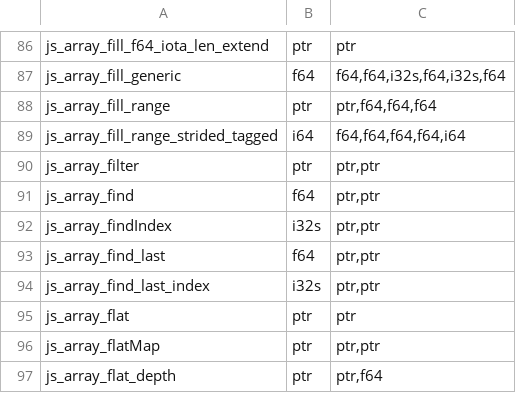
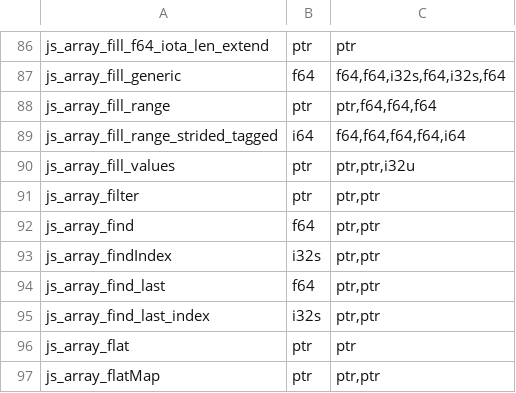
Before and after one commit to Gautown/perry, a TSV file: crates/perry-codegen/src/wasm32/runtime_abi.tsv, drawn as a sheet; only a part is shown, gaps mark what is left out; the shorter side is filled out with more unchanged rows; the diff names each change by its address in the sheet, - before the commit and + after, or states it on an @@ line.

Commit message:
perf(codegen): closures capture only their free references; class-expression capture refresh fills in one call; no spec copy for giant bodies
- runtime: reach js_array_fill_values through its module in the test
- codegen: count the callee in the body-node test
- codegen: rustfmt the staged capture refresh
- gc_effects: macos-aarch64 and windows-x86_64 tables for js_array_fill_values (Leaf)
- codegen: bound specialized clones by body nodes, not safepoints
- codegen: stage each capture as it is lowered; refuse a nested staging site
- gc_effects: linux-x86_64 table for js_array_fill_values (Leaf)
- codegen: test the staged class capture refresh; skip the fill for no captures
- runtime: test js_array_fill_values against one push per value
- codegen: no specialized clone for a giant body
- codegen: build a class capture refresh in one fill call
- codegen: a closure captures its free references only

```diff
--- a/crates/perry-codegen/src/wasm32/runtime_abi.tsv
+++ b/crates/perry-codegen/src/wasm32/runtime_abi.tsv
+row 90: js_array_fill_values | ptr | ptr,ptr,i32u
```
Also changed, not shown: crates/perry-codegen/src/gc_effects/linux-x86_64.tsv, crates/perry-codegen/src/gc_effects/macos-aarch64.tsv, 16 other files.
